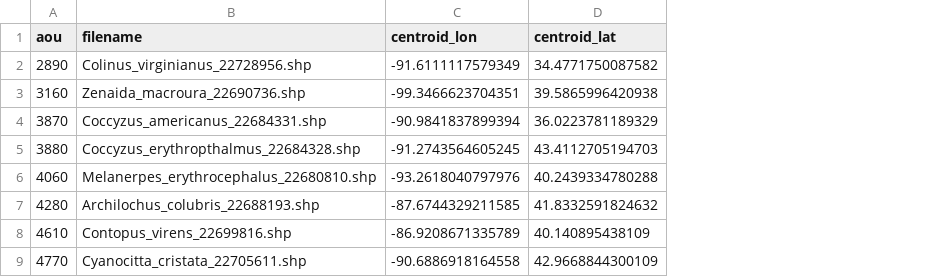
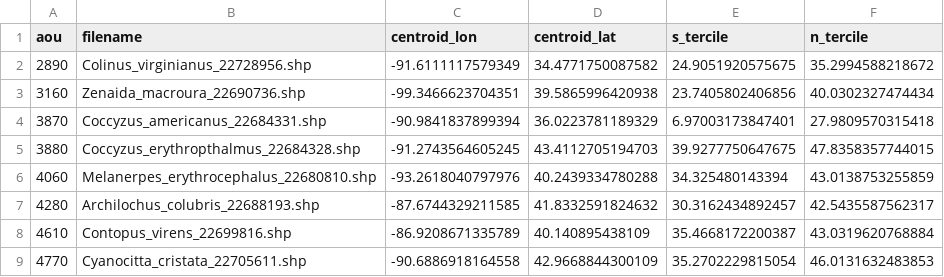
Before and after one commit to gdicecco/poptrends_envchange, a CSV file: traits/species_Brange_centroids.csv, drawn as a sheet; only a part is shown; the diff names each change by its address in the sheet, - before the commit and + after, or states it on an @@ line.

```diff
--- a/traits/species_Brange_centroids.csv
+++ b/traits/species_Brange_centroids.csv
+column E (s_tercile), rows 2-9: 24.9051920575675 | 23.7405802406856 | 6.97003173847401 | 39.9277750647675 | 34.325480143394 | 30.3162434892457 | 35.4668172200387 | 35.2702229815054
+column F (n_tercile), rows 2-9: 35.2994588218672 | 40.0302327474434 | 27.9809570315418 | 47.8358357744015 | 43.0138753255859 | 42.5435587562317 | 43.0319620768884 | 46.0131632483853
```
Also changed, not shown: 4 other files.
